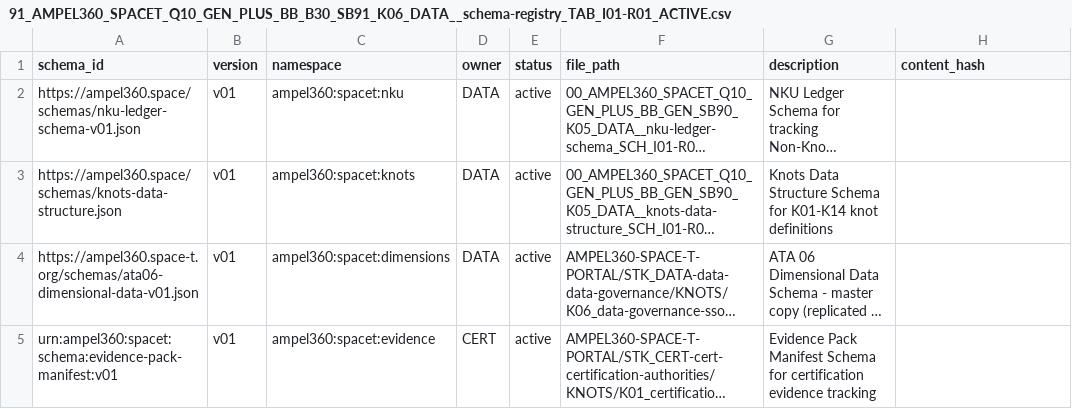
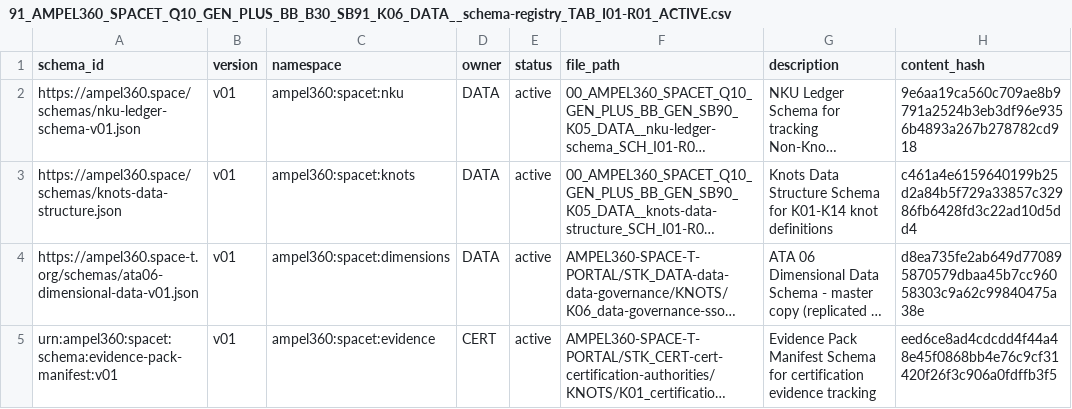
Before and after one commit to AmedeoPelliccia/AMPEL360-SPACE-T, a CSV file: 91_AMPEL360_SPACET_Q10_GEN_PLUS_BB_B30_SB91_K06_DATA__schema-registry_TAB_I01-R01_ACTIVE.csv, drawn as a sheet; long unchanged cells end in …; the diff names each change by its address in the sheet, - before the commit and + after, or states it on an @@ line.

```diff
--- a/91_AMPEL360_SPACET_Q10_GEN_PLUS_BB_B30_SB91_K06_DATA__schema-registry_TAB_I01-R01_ACTIVE.csv
+++ b/91_AMPEL360_SPACET_Q10_GEN_PLUS_BB_B30_SB91_K06_DATA__schema-registry_TAB_I01-R01_ACTIVE.csv
-H2 (content_hash): (empty)
+H2 (content_hash): 9e6aa19ca560c709ae8b9791a2524b3eb3df96e9356b4893a267b278782cd918
-H3 (content_hash): (empty)
+H3 (content_hash): c461a4e6159640199b25d2a84b5f729a33857c32986fb6428fd3c22ad10d5dd4
-H4 (content_hash): (empty)
+H4 (content_hash): d8ea735fe2ab649d770895870579dbaa45b7cc96058303c9a62c99840475a38e
-H5 (content_hash): (empty)
+H5 (content_hash): eed6ce8ad4cdcdd4f44a48e45f0868bb4e76c9cf31420f26f3c906a0fdffb3f5
```
Also changed, not shown: 1 other file.
